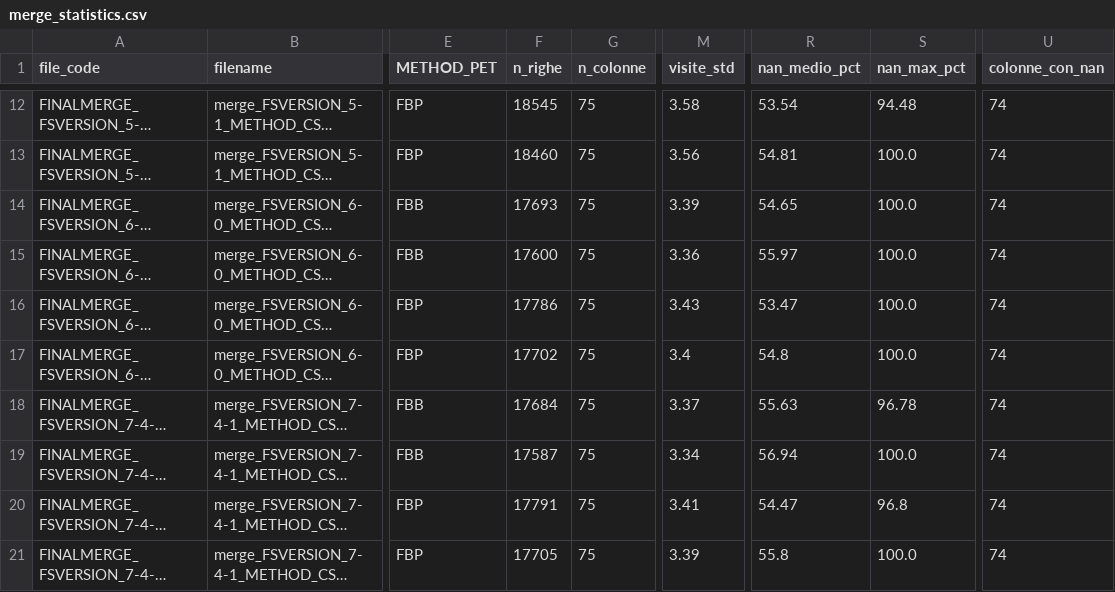
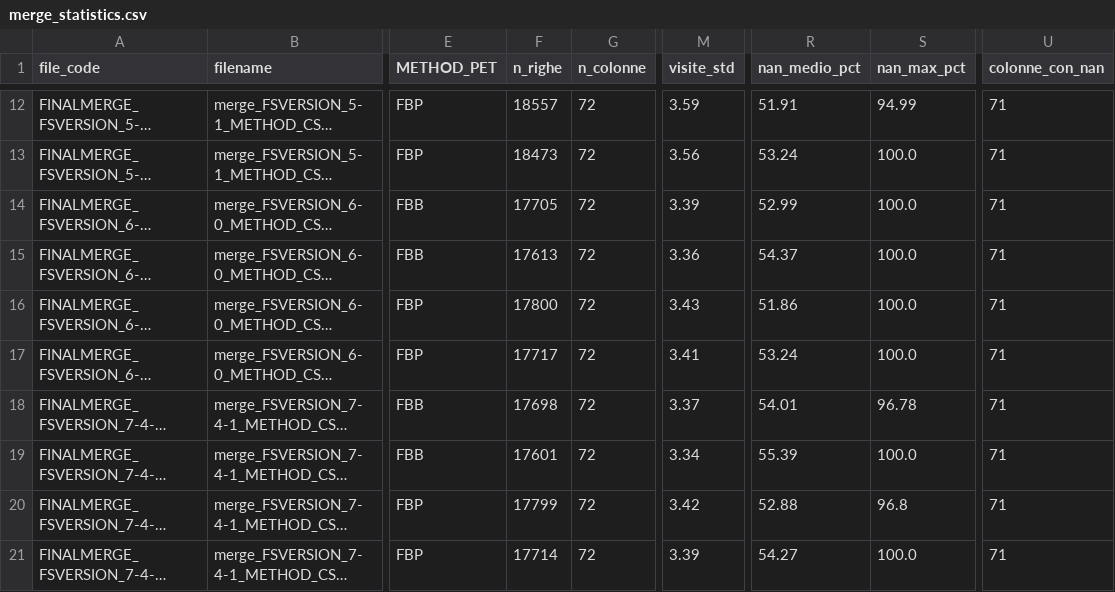
Before and after one commit to ifabfoundation/AIND, a CSV file: WP-2/Data_cleaning/merge_statistics.csv, drawn as a sheet; only a part is shown, gaps mark what is left out; long unchanged cells end in …; the diff covers the shown part only; the diff names each change by its address in the sheet, - before the commit and + after, or states it on an @@ line.

```diff
--- a/WP-2/Data_cleaning/merge_statistics.csv
+++ b/WP-2/Data_cleaning/merge_statistics.csv
-F12 (n_righe): 18545
+F12 (n_righe): 18557
-G12:G21 (n_colonne): 75
+G12:G21 (n_colonne): 72
-M12 (visite_std): 3.58
+M12 (visite_std): 3.59
-R12 (nan_medio_pct): 53.54
+R12 (nan_medio_pct): 51.91
-S12 (nan_max_pct): 94.48
+S12 (nan_max_pct): 94.99
-U12:U21 (colonne_con_nan): 74
+U12:U21 (colonne_con_nan): 71
-F13 (n_righe): 18460
+F13 (n_righe): 18473
-R13 (nan_medio_pct): 54.81
+R13 (nan_medio_pct): 53.24
-F14 (n_righe): 17693
+F14 (n_righe): 17705
-R14 (nan_medio_pct): 54.65
+R14 (nan_medio_pct): 52.99
-F15 (n_righe): 17600
+F15 (n_righe): 17613
-R15 (nan_medio_pct): 55.97
+R15 (nan_medio_pct): 54.37
-F16 (n_righe): 17786
+F16 (n_righe): 17800
-R16 (nan_medio_pct): 53.47
+R16 (nan_medio_pct): 51.86
-F17 (n_righe): 17702
+F17 (n_righe): 17717
-M17 (visite_std): 3.4
+M17 (visite_std): 3.41
-R17 (nan_medio_pct): 54.8
+R17 (nan_medio_pct): 53.24
-F18 (n_righe): 17684
+F18 (n_righe): 17698
-R18 (nan_medio_pct): 55.63
+R18 (nan_medio_pct): 54.01
-F19 (n_righe): 17587
+F19 (n_righe): 17601
-R19 (nan_medio_pct): 56.94
+R19 (nan_medio_pct): 55.39
-F20 (n_righe): 17791
+F20 (n_righe): 17799
-M20 (visite_std): 3.41
+M20 (visite_std): 3.42
-R20 (nan_medio_pct): 54.47
+R20 (nan_medio_pct): 52.88
-F21 (n_righe): 17705
+F21 (n_righe): 17714
-R21 (nan_medio_pct): 55.8
+R21 (nan_medio_pct): 54.27
```
Also changed, not shown: 49 edited cells elsewhere in this file, 2 other files.
